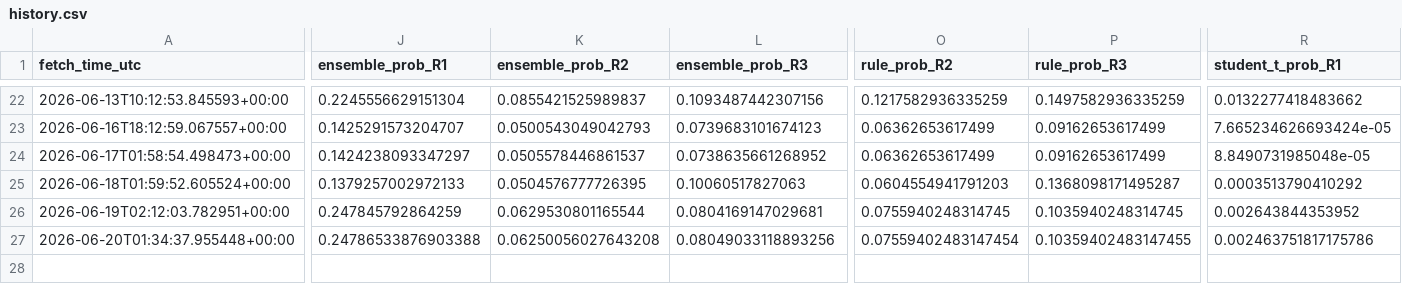
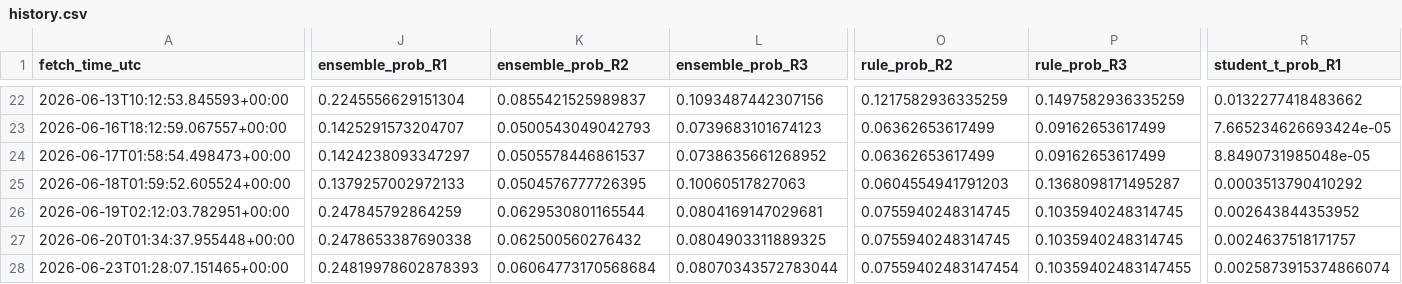
Before and after one commit to harryz77-ai/macro-regime-experiment-v2, a CSV file: data/history.csv, drawn as a sheet; only a part is shown, gaps mark what is left out; rows hold the shown columns only; the diff covers the shown part only; the diff names each change by its address in the sheet, - before the commit and + after, or states it on an @@ line.

```diff
--- a/data/history.csv
+++ b/data/history.csv
-J27 (ensemble_prob_R1): 0.24786533876903388
+J27 (ensemble_prob_R1): 0.2478653387690338
-K27 (ensemble_prob_R2): 0.06250056027643208
+K27 (ensemble_prob_R2): 0.062500560276432
-L27 (ensemble_prob_R3): 0.08049033118893256
+L27 (ensemble_prob_R3): 0.0804903311889325
-O27 (rule_prob_R2): 0.07559402483147454
+O27 (rule_prob_R2): 0.0755940248314745
-P27 (rule_prob_R3): 0.10359402483147455
+P27 (rule_prob_R3): 0.1035940248314745
-R27 (student_t_prob_R1): 0.002463751817175786
+R27 (student_t_prob_R1): 0.0024637518171757
+row 28: 2026-06-23T01:28:07.151465+00:00 | 0.24819978602878393 | 0.06064773170568684 | 0.08070343572783044 | 0.07559402483147454 | 0.10359402483147455 | 0.0025873915374866074
```
Also changed, not shown: 4 edited cells elsewhere in this file, 2 other files.
